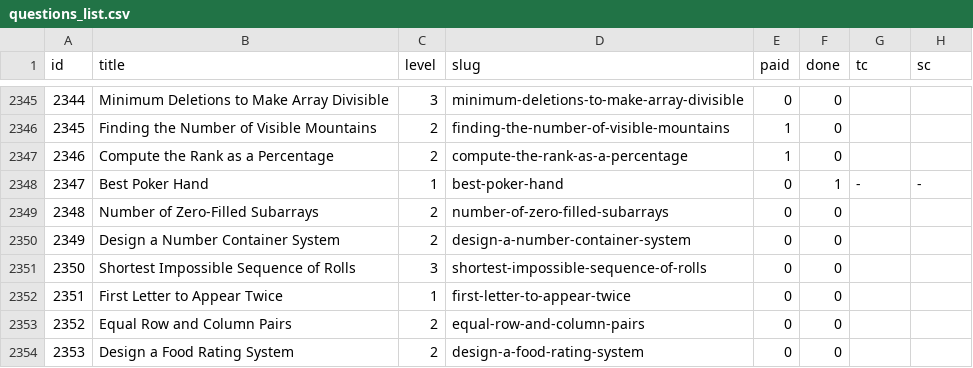
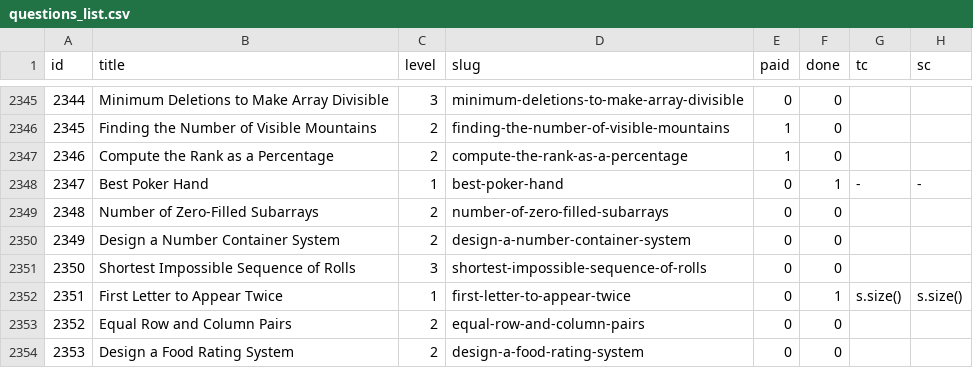
Before and after one commit to vNaonLu/leetcode-daily, a CSV file: src/questions_list.csv, drawn as a sheet; only a part is shown, gaps mark what is left out.

```diff
--- a/src/questions_list.csv
+++ b/src/questions_list.csv
@@ -2351,3 +2351,3 @@ id,title,level,slug,paid,done,tc,sc
 2350,Shortest Impossible Sequence of Rolls,3,shortest-impossible-sequence-of-rolls,0,0,,
-2351,First Letter to Appear Twice,1,first-letter-to-appear-twice,0,0,,
+2351,First Letter to Appear Twice,1,first-letter-to-appear-twice,0,1,s.size(),s.size()
 2352,Equal Row and Column Pairs,2,equal-row-and-column-pairs,0,0,,
```
Also changed, not shown: src/logs.csv, 7 other files.
